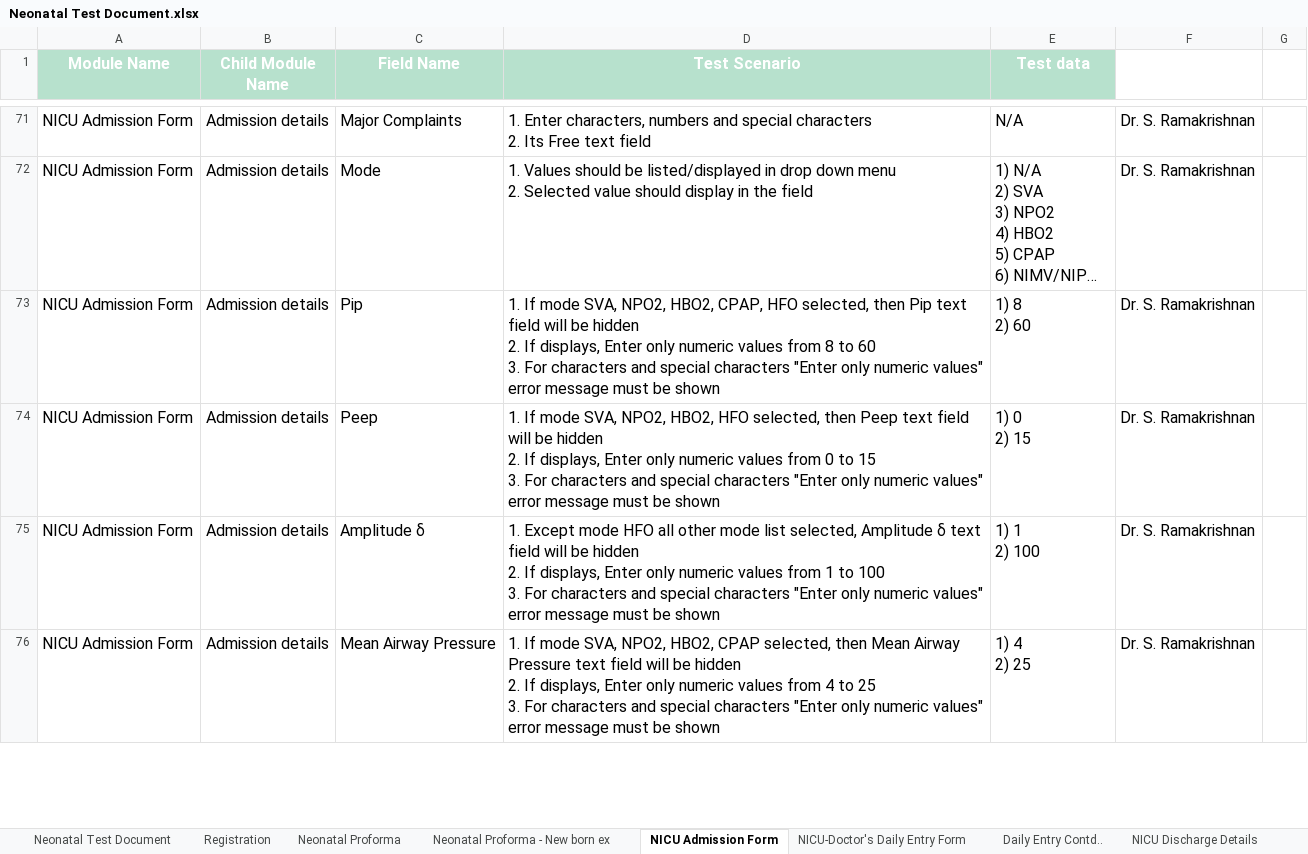
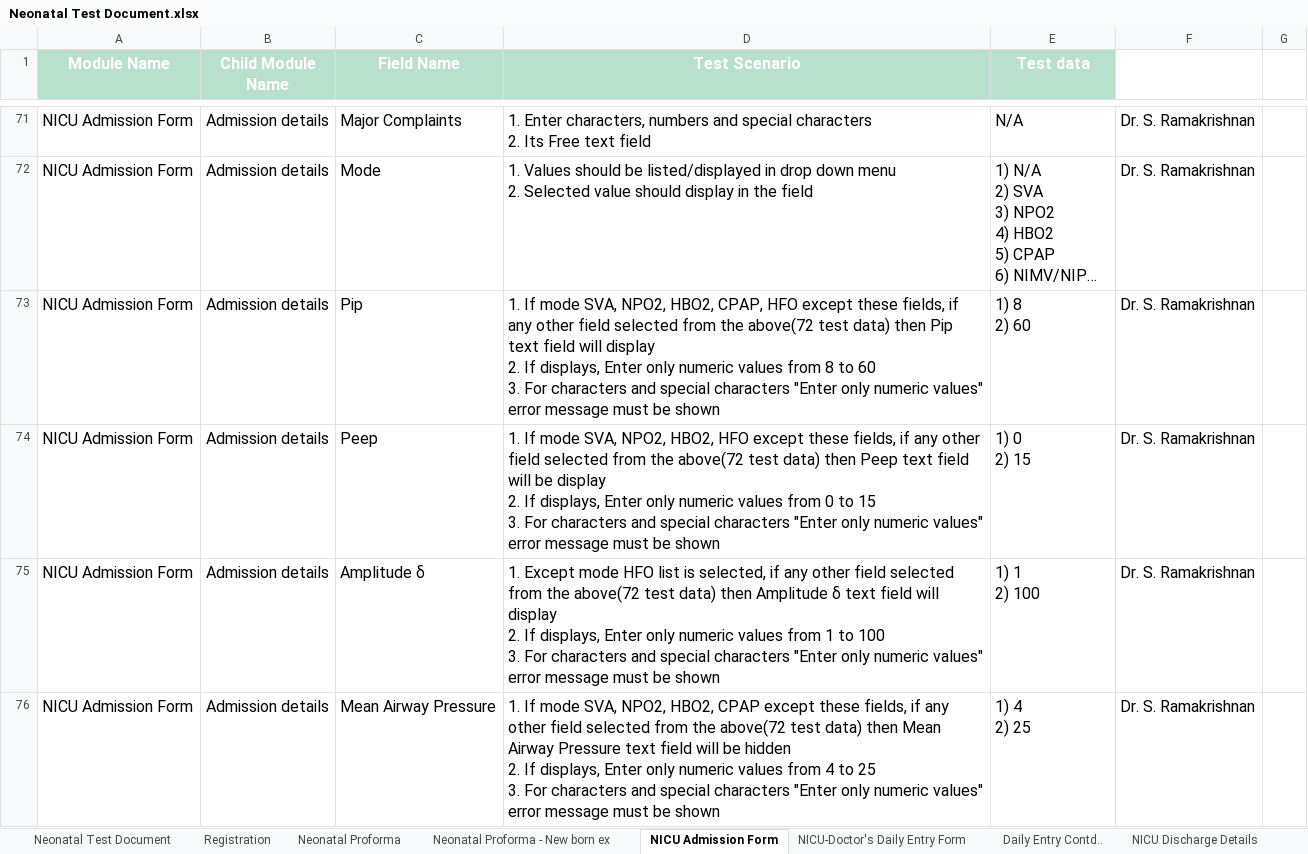
Before and after one commit to Mahendran06/Test_Document, an Excel workbook: Neonatal Test Document.xlsx, sheet NICU Admission Form, drawn as a sheet; only a part is shown, gaps mark what is left out; long unchanged cells end in …; values as stored, in another font and other column widths than the file's, no borders; charts and pictures and conditional formats not drawn; ↵ is a line break in a cell; the diff covers the shown part only; the diff names each change by its address in the sheet, - before the commit and + after, or states it on an @@ line.

Commit message:
Neonatal Test Document Commit2

```diff
--- a/Neonatal Test Document.xlsx (sheet NICU Admission Form)
+++ b/Neonatal Test Document.xlsx (sheet NICU Admission Form)
-D73 (Test Scenario): …CPAP, HFO selected, then Pip text field will be hidden ↵ 2. If…
+D73 (Test Scenario): …CPAP, HFO except these fields, if any other field selected from the above(72 test data) then Pip text field will display ↵ 2. If…
-D74 (Test Scenario): …HBO2, HFO selected, then Peep text field will be hidden ↵ 2. If…
+D74 (Test Scenario): …HBO2, HFO except these fields, if any other field selected from the above(72 test data) then Peep text field will be display ↵ 2. If…
-D75 (Test Scenario): …mode HFO all other mode list selected, Amplitude δ text field will be hidden ↵ 2. If…
+D75 (Test Scenario): …mode HFO list is selected, if any other field selected from the above(72 test data) then Amplitude δ text field will display ↵ 2. If…
-D76 (Test Scenario): …HBO2, CPAP selected, then Mean…
+D76 (Test Scenario): …HBO2, CPAP except these fields, if any other field selected from the above(72 test data) then Mean…
```
Also changed, not shown: 9 edited cells elsewhere in this sheet, sheet Nurse Daily Entry Form sheet 1, sheet Neonatal Proforma, sheet Master Page, sheet Daily Entry Contd.., sheet NICU Discharge Details, sheet NICU-Doctor's Daily Entry Form, 1 more sheet, other sheet tabs, charts or pictures, 2 other files.
